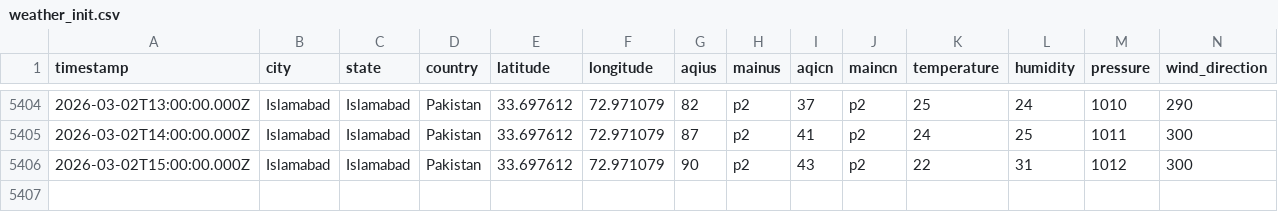
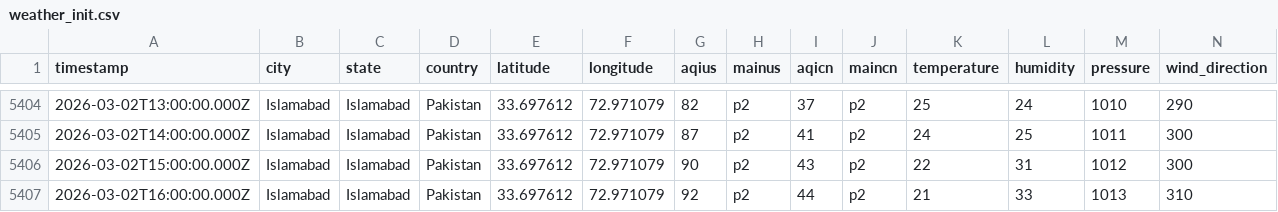
Before and after one commit to JawadAhmadCS/AQI_Predictor, a CSV file: data/weather_init.csv, drawn as a sheet; only a part is shown, gaps mark what is left out; rows hold the shown columns only; the diff names each change by its address in the sheet, - before the commit and + after, or states it on an @@ line.

```diff
--- a/data/weather_init.csv
+++ b/data/weather_init.csv
+row 5407: 2026-03-02T16:00:00.000Z | Islamabad | Islamabad | Pakistan | 33.697612 | 72.971079 | 92 | p2 | 44 | p2 | 21 | 33 | 1013 | 310
```
Also changed, not shown: data/features.csv.
